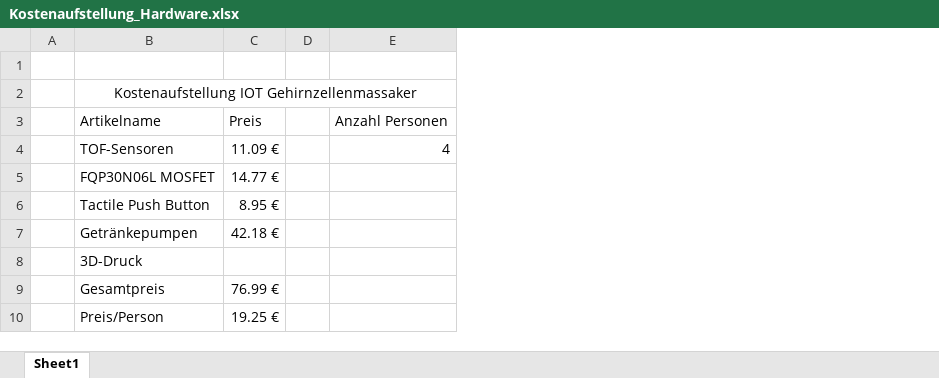
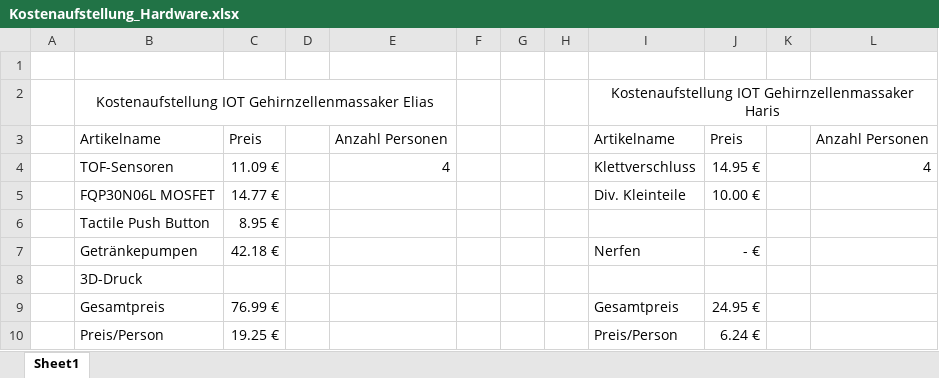
Before and after one commit to Hubert005/IoT_Projekt, an Excel workbook: Kostenaufstellung_Hardware.xlsx, sheet Sheet1, drawn as a sheet; values as stored, in another font and other column widths than the file's, no borders; the diff names each change by its address in the sheet, - before the commit and + after, or states it on an @@ line.

Commit message:
updated kostenaufstellung

```diff
--- a/Kostenaufstellung_Hardware.xlsx (sheet Sheet1)
+++ b/Kostenaufstellung_Hardware.xlsx (sheet Sheet1)
+column F, empty
+column G, empty
+column H, empty
+column I, rows 2-10: Kostenaufstellung IOT Gehirnzellenmassaker Haris | Artikelname | Klettverschluss | Div. Kleinteile |  | Nerfen |  | Gesamtpreis | Preis/Person
+column J, rows 3-10: Preis | 14.95 € | 10.00 € |  | - € |  | 24.95 € | 6.24 €
+column K, empty
+column L, rows 3-4: Anzahl Personen | 4
-B2: Kostenaufstellung IOT Gehirnzellenmassaker
+B2: Kostenaufstellung IOT Gehirnzellenmassaker Elias
```
